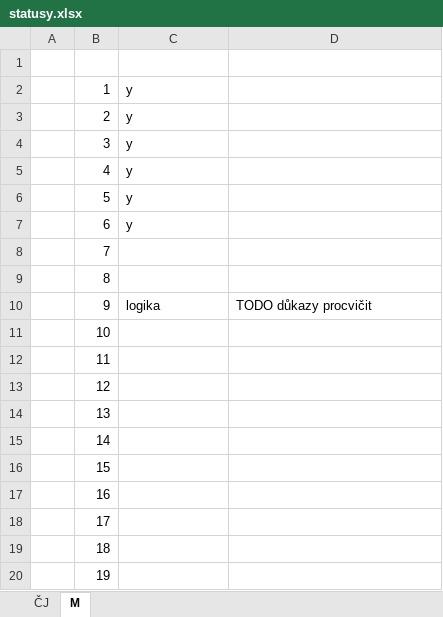
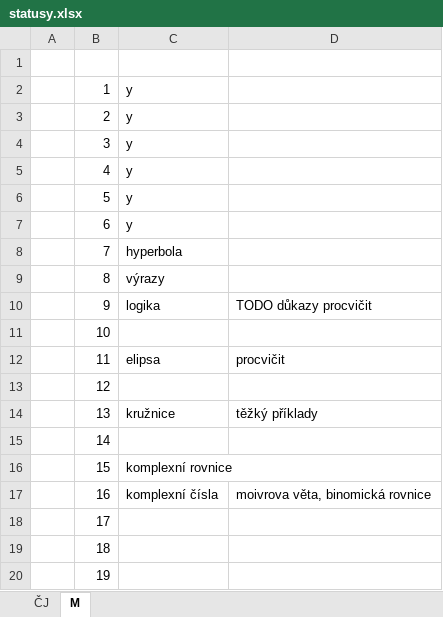
Before and after one commit to Michal-Martinek/Soon2Grad, an Excel workbook: statusy.xlsx, sheet M, drawn as a sheet; only a part is shown; values as stored, in another font and other column widths than the file's, no borders; the diff names each change by its address in the sheet, - before the commit and + after, or states it on an @@ line.

Commit message:
komplexní otázky

```diff
--- a/statusy.xlsx (sheet M)
+++ b/statusy.xlsx (sheet M)
-C8: (empty)
+C8: hyperbola
-C9: (empty)
+C9: výrazy
-C12: (empty)
+C12: elipsa
-D12: (empty)
+D12: procvičit
-C14: (empty)
+C14: kružnice
-D14: (empty)
+D14: těžký příklady
-C16: (empty)
+C16: komplexní rovnice
-C17: (empty)
+C17: komplexní čísla
-D17: (empty)
+D17: moivrova věta, binomická rovnice
```
Also changed, not shown: 2 other files.
